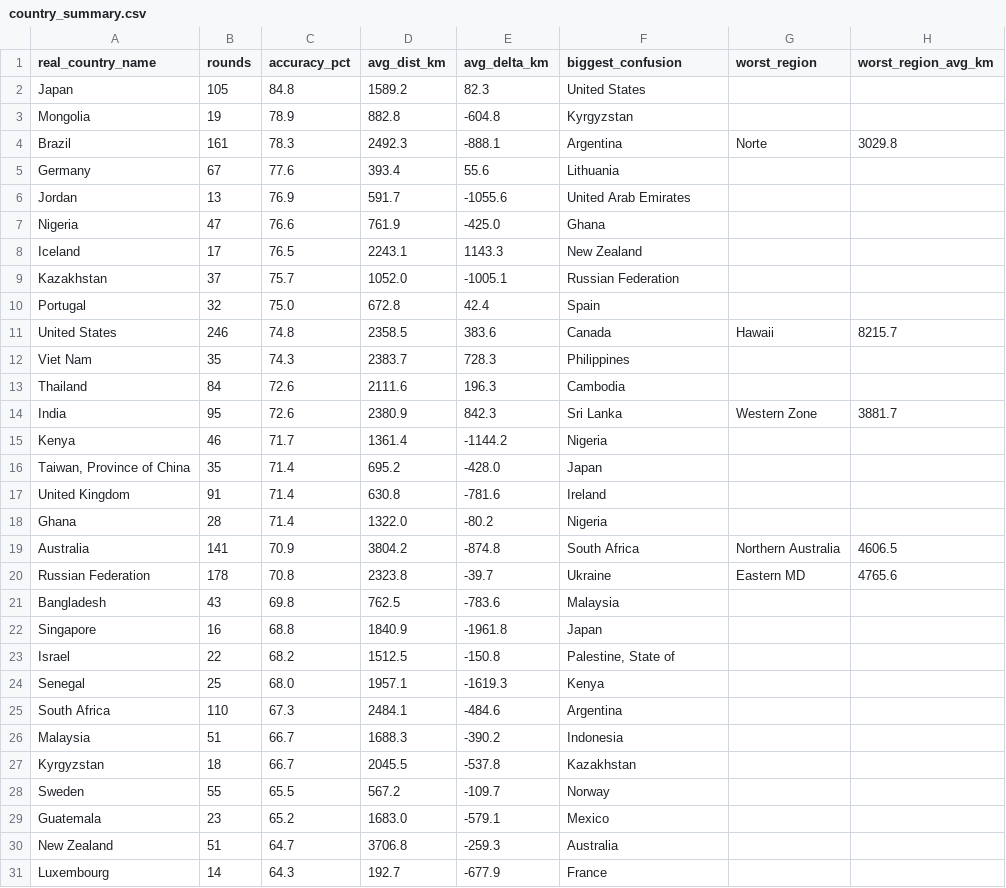
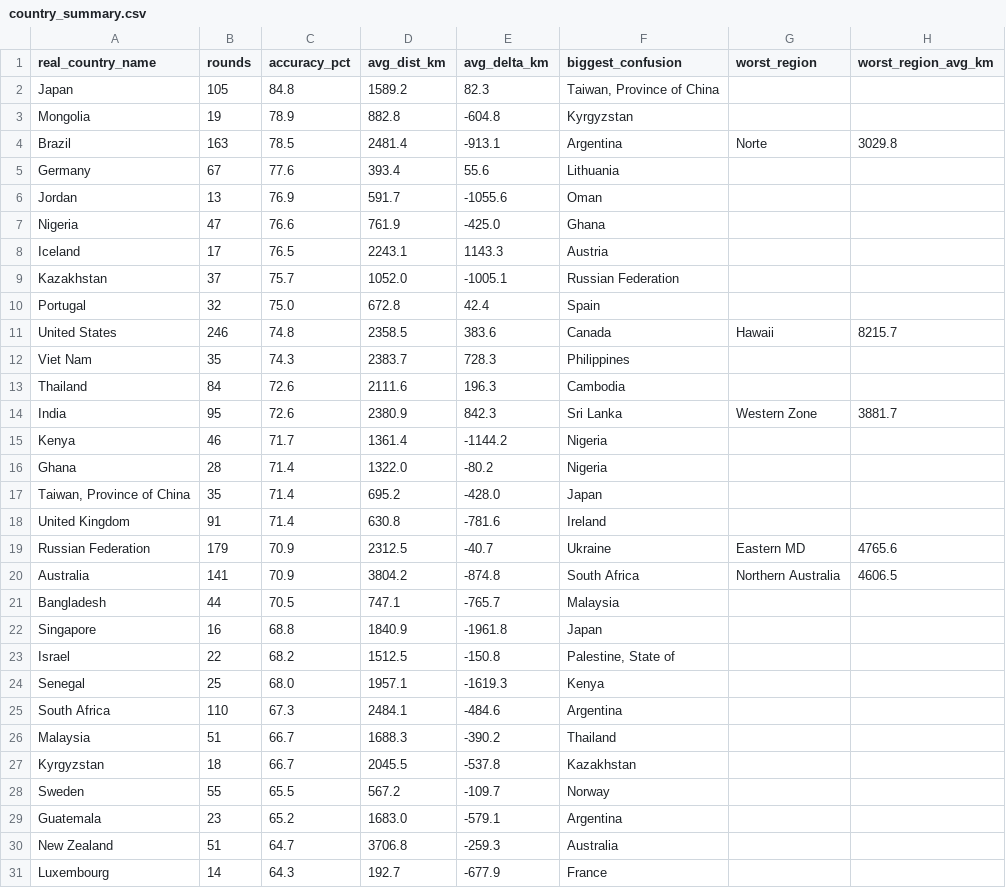
Before and after one commit to pedrosalgado22/Live_Geoguessr_Dashboard, a CSV file: country_summary.csv, drawn as a sheet; only a part is shown; the diff covers the shown part only.

```diff
--- a/country_summary.csv
+++ b/country_summary.csv
@@ -1,9 +1,9 @@
 real_country_name,rounds,accuracy_pct,avg_dist_km,avg_delta_km,biggest_confusion,worst_region,worst_region_avg_km
-Japan,105,84.8,1589.2,82.3,United States,,
+Japan,105,84.8,1589.2,82.3,"Taiwan, Province of China",,
 Mongolia,19,78.9,882.8,-604.8,Kyrgyzstan,,
-Brazil,161,78.3,2492.3,-888.1,Argentina,Norte,3029.8
+Brazil,163,78.5,2481.4,-913.1,Argentina,Norte,3029.8
 Germany,67,77.6,393.4,55.6,Lithuania,,
-Jordan,13,76.9,591.7,-1055.6,United Arab Emirates,,
+Jordan,13,76.9,591.7,-1055.6,Oman,,
 Nigeria,47,76.6,761.9,-425.0,Ghana,,
-Iceland,17,76.5,2243.1,1143.3,New Zealand,,
+Iceland,17,76.5,2243.1,1143.3,Austria,,
 Kazakhstan,37,75.7,1052.0,-1005.1,Russian Federation,,
@@ -15,8 +15,8 @@ India,95,72.6,2380.9,842.3,Sri Lanka,Western Zone,3881.7
 Kenya,46,71.7,1361.4,-1144.2,Nigeria,,
+Ghana,28,71.4,1322.0,-80.2,Nigeria,,
 "Taiwan, Province of China",35,71.4,695.2,-428.0,Japan,,
 United Kingdom,91,71.4,630.8,-781.6,Ireland,,
-Ghana,28,71.4,1322.0,-80.2,Nigeria,,
+Russian Federation,179,70.9,2312.5,-40.7,Ukraine,Eastern MD,4765.6
 Australia,141,70.9,3804.2,-874.8,South Africa,Northern Australia,4606.5
-Russian Federation,178,70.8,2323.8,-39.7,Ukraine,Eastern MD,4765.6
-Bangladesh,43,69.8,762.5,-783.6,Malaysia,,
+Bangladesh,44,70.5,747.1,-765.7,Malaysia,,
 Singapore,16,68.8,1840.9,-1961.8,Japan,,
@@ -25,6 +25,6 @@ Senegal,25,68.0,1957.1,-1619.3,Kenya,,
 South Africa,110,67.3,2484.1,-484.6,Argentina,,
-Malaysia,51,66.7,1688.3,-390.2,Indonesia,,
+Malaysia,51,66.7,1688.3,-390.2,Thailand,,
 Kyrgyzstan,18,66.7,2045.5,-537.8,Kazakhstan,,
 Sweden,55,65.5,567.2,-109.7,Norway,,
-Guatemala,23,65.2,1683.0,-579.1,Mexico,,
+Guatemala,23,65.2,1683.0,-579.1,Argentina,,
 New Zealand,51,64.7,3706.8,-259.3,Australia,,
```
Also changed, not shown: 1 added row, 1 removed row, 1 moved row and 5 edited cells elsewhere in this file, country_training_ranking.csv, games.csv, 1 other file.
